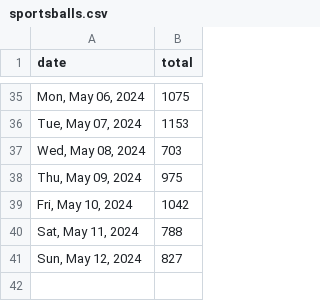
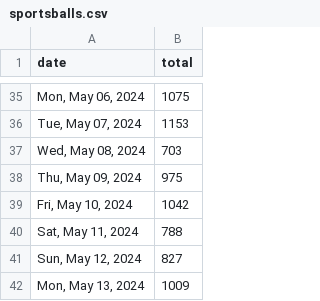
Before and after one commit to quantegytrading/quantegy.io, a CSV file: public/sportsballs.csv, drawn as a sheet; only a part is shown, gaps mark what is left out.

Commit message:
Update sportsballs.csv

```diff
--- a/public/sportsballs.csv
+++ b/public/sportsballs.csv
@@ -41 +41,2 @@ date,total
 "Sun, May 12, 2024",827
+"Mon, May 13, 2024",1009
```
